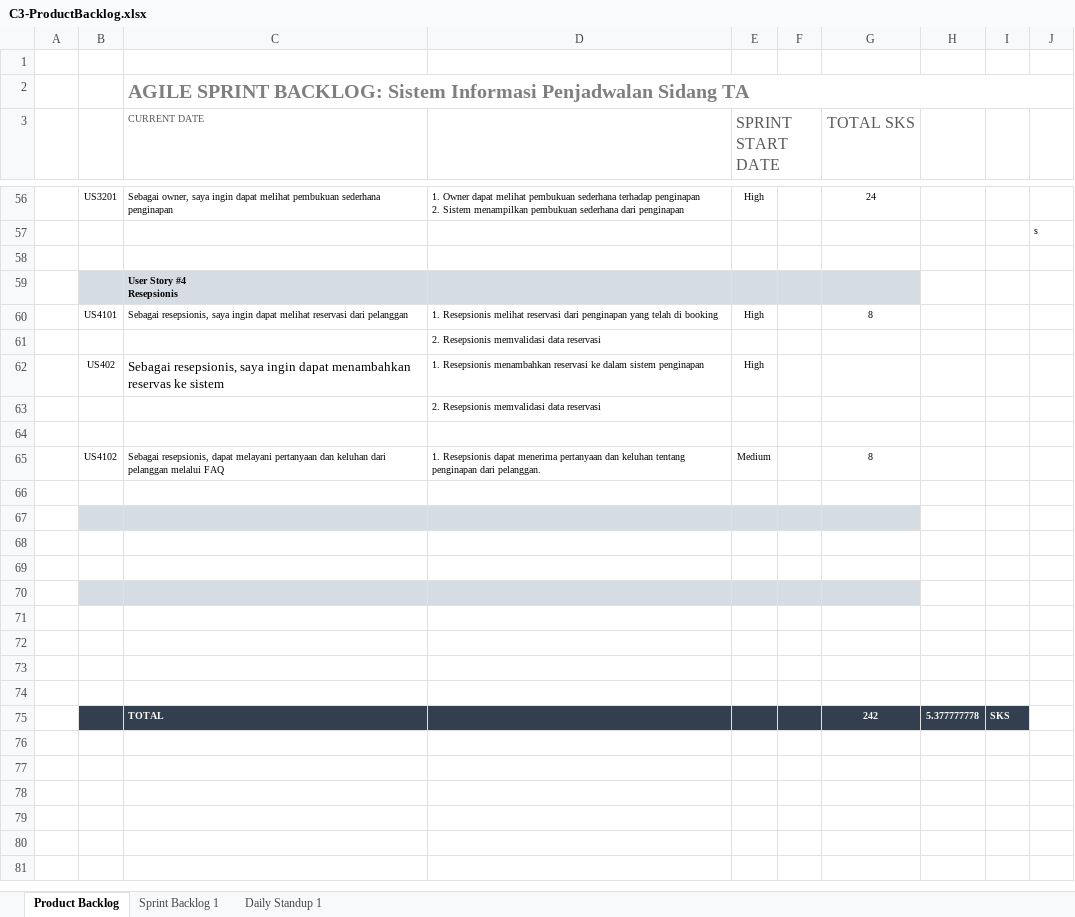
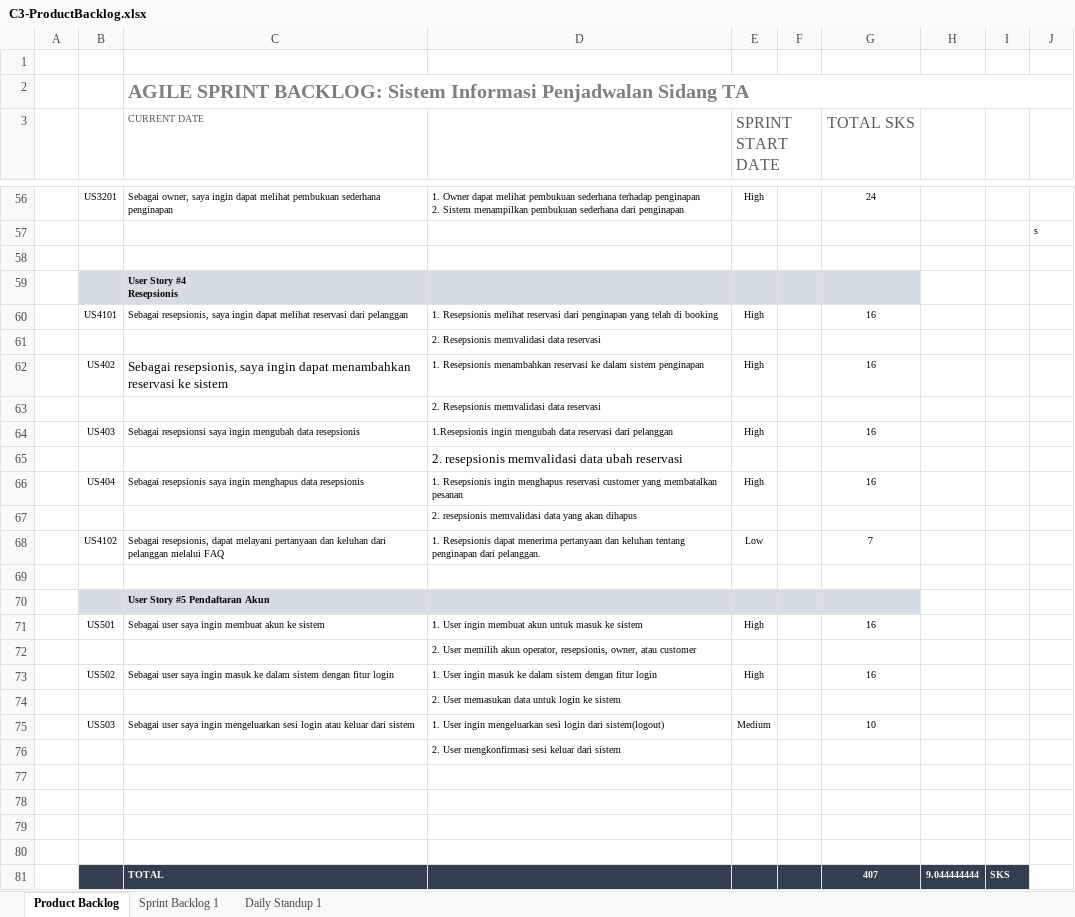
Before and after one commit to mahardhikayoanda/logicraft, an Excel workbook: Dokumen/productBacklog/C3-ProductBacklog.xlsx, sheet Product Backlog, drawn as a sheet; only a part is shown, gaps mark what is left out; values as stored, in another font and other column widths than the file's, no borders; removed rows and columns are numbered as before the commit, all else as after; the diff covers the shown part only; the diff names each change by its address in the sheet, - before the commit and + after, or states it on an @@ line.

Commit message:
menambahkan product backlog bagian daftar akun

```diff
--- a/Dokumen/productBacklog/C3-ProductBacklog.xlsx (sheet Product Backlog)
+++ b/Dokumen/productBacklog/C3-ProductBacklog.xlsx (sheet Product Backlog)
-G60 (TOTAL SKS): 8
+G60 (TOTAL SKS): 16
-C62 (CURRENT DATE): …dapat menambahkan reservas ke sistem
+C62 (CURRENT DATE): …dapat menambahkan reservasi ke sistem
-G62 (TOTAL SKS): (empty)
+G62 (TOTAL SKS): 16
+row 64:  | US403 | Sebagai resepsionsi saya ingin mengubah data resepsionis | 1.Resepsionis ingin mengubah data reservasi dari pelanggan | High |  | 16
+row 65:  |  |  | 2. resepsionis memvalidasi data ubah reservasi
+row 66:  | US404 | Sebagai resepsionis saya ingin menghapus data resepsionis | 1. Resepsionis ingin menghapus reservasi customer yang membatalkan pesanan | High |  | 16
+row 67:  |  |  | 2. resepsionis memvalidasi data yang akan dihapus
+row 68:  | US4102 | Sebagai resepsionis, dapat melayani pertanyaan dan keluhan dari pelanggan melalui FAQ | 1. Resepsionis dapat menerima pertanyaan dan keluhan tentang penginapan dari pelanggan. | Low |  | 7
-row 65:  | US4102 | Sebagai resepsionis, dapat melayani pertanyaan dan keluhan dari pelanggan melalui FAQ | 1. Resepsionis dapat menerima pertanyaan dan keluhan tentang penginapan dari pelanggan. | Medium |  | 8
+row 70:  |  | User Story #5 Pendaftaran Akun
+row 71:  | US501 | Sebagai user saya ingin membuat akun ke sistem | 1. User ingin membuat akun untuk masuk ke sistem | High |  | 16
+row 72:  |  |  | 2. User memilih akun operator, resepsionis, owner, atau customer
+row 73:  | US502 | Sebagai user saya ingin masuk ke dalam sistem dengan fitur login | 1. User ingin masuk ke dalam sistem dengan fitur login | High |  | 16
+row 74:  |  |  | 2. User memasukan data untuk login ke sistem
+row 75:  | US503 | Sebagai user saya ingin mengeluarkan sesi login atau keluar dari sistem | 1. User ingin mengeluarkan sesi login dari sistem(logout) | Medium |  | 10
+row 76:  |  |  | 2. User mengkonfirmasi sesi keluar dari sistem
-B78:G78 fill: #D6DCE4
+B78:G78 fill: none
-B81:G81 fill: #D6DCE4
+B81:G81 fill: #333F4F
-row 81: (empty)
+row 81:  |  | TOTAL |  |  |  | 407 | 9.044444444 | SKS
-H81:I81 fill: none
+H81:I81 fill: #333F4F
-row 71: (empty)
-row 72: (empty)
-row 73: (empty)
-row 74: (empty)
-row 75:  |  | TOTAL |  |  |  | 242 | 5.377777778 | SKS
```
Also changed, not shown: 10 edited cells elsewhere in this sheet, sheet Sprint Backlog 1.
